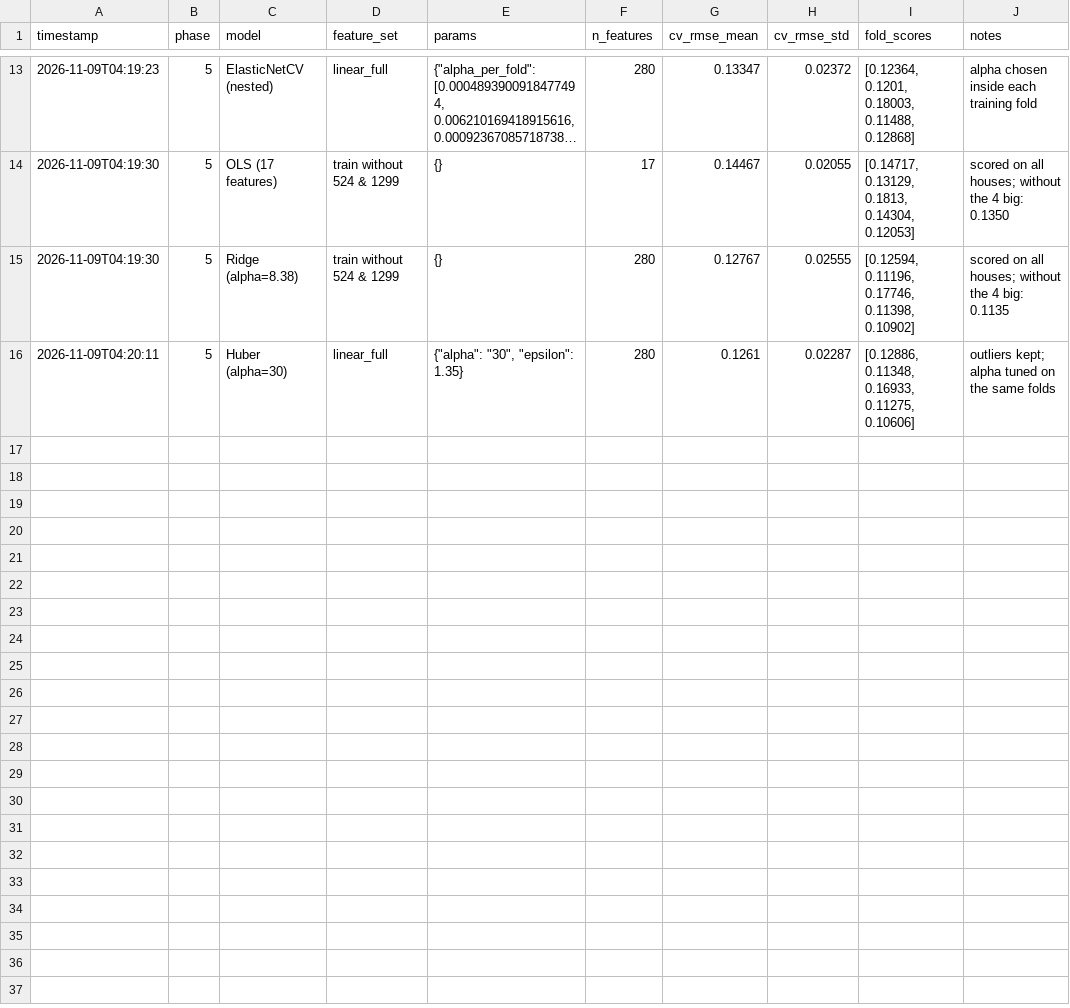
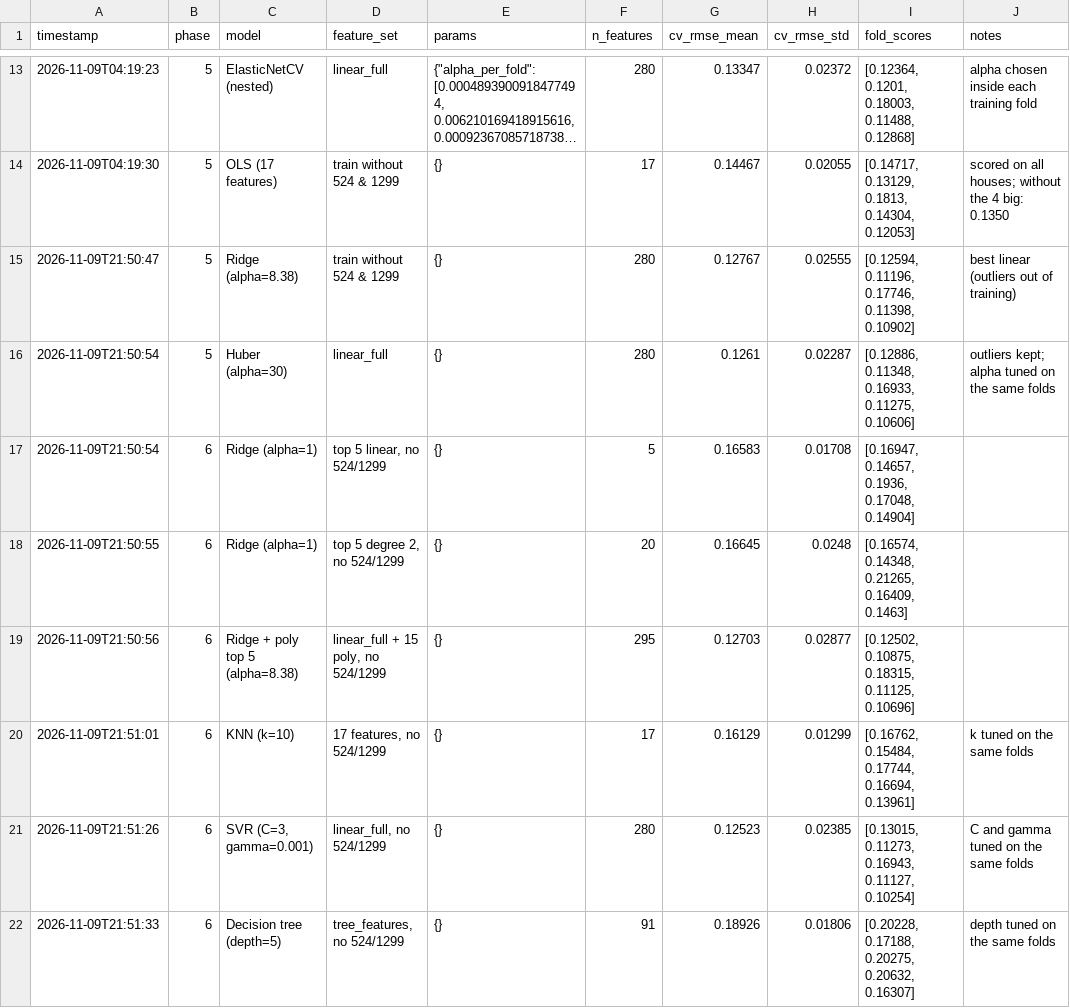
Before and after one commit to fatimasherif/House-prices-prediction, a CSV file: results.csv, drawn as a sheet; only a part is shown, gaps mark what is left out; long unchanged cells end in …; the diff covers the shown part only.

Commit message:
phase 6-7 and 8 and kaggle score added to README

```diff
--- a/results.csv
+++ b/results.csv
@@ -14,3 +14,9 @@ timestamp,phase,model,feature_set,params,n_features,cv_rmse_mean,cv_rmse_std,fol
 2026-11-09T04:19:30,5,OLS (17 features),train without 524 & 1299,{},17,0.14467,0.02055,"[0.14717, 0.13129, 0.1813, 0.14304, 0.12053]",scored on all houses; without the 4 big: 0.1350
-2026-11-09T04:19:30,5,Ridge (alpha=8.38),train without 524 & 1299,{},280,0.12767,0.02555,"[0.12594, 0.11196, 0.17746, 0.11398, 0.10902]",scored on all houses; without the 4 big: 0.1135
-2026-11-09T04:20:11,5,Huber (alpha=30),linear_full,"{""alpha"": ""30"", ""epsilon"": 1.35}",280,0.1261,0.02287,"[0.12886, 0.11348, 0.16933, 0.11275, 0.10606]",outliers kept; alpha tuned on the same folds
+2026-11-09T21:50:47,5,Ridge (alpha=8.38),train without 524 & 1299,{},280,0.12767,0.02555,"[0.12594, 0.11196, 0.17746, 0.11398, 0.10902]",best linear (outliers out of training)
+2026-11-09T21:50:54,5,Huber (alpha=30),linear_full,{},280,0.1261,0.02287,"[0.12886, 0.11348, 0.16933, 0.11275, 0.10606]",outliers kept; alpha tuned on the same folds
+2026-11-09T21:50:54,6,Ridge (alpha=1),"top 5 linear, no 524/1299",{},5,0.16583,0.01708,"[0.16947, 0.14657, 0.1936, 0.17048, 0.14904]",
+2026-11-09T21:50:55,6,Ridge (alpha=1),"top 5 degree 2, no 524/1299",{},20,0.16645,0.0248,"[0.16574, 0.14348, 0.21265, 0.16409, 0.1463]",
+2026-11-09T21:50:56,6,Ridge + poly top 5 (alpha=8.38),"linear_full + 15 poly, no 524/1299",{},295,0.12703,0.02877,"[0.12502, 0.10875, 0.18315, 0.11125, 0.10696]",
+2026-11-09T21:51:01,6,KNN (k=10),"17 features, no 524/1299",{},17,0.16129,0.01299,"[0.16762, 0.15484, 0.17744, 0.16694, 0.13961]",k tuned on the same folds
+2026-11-09T21:51:26,6,"SVR (C=3, gamma=0.001)","linear_full, no 524/1299",{},280,0.12523,0.02385,"[0.13015, 0.11273, 0.16943, 0.11127, 0.10254]",C and gamma tuned on the same folds
+2026-11-09T21:51:33,6,Decision tree (depth=5),"tree_features, no 524/1299",{},91,0.18926,0.01806,"[0.20228, 0.17188, 0.20275, 0.20632, 0.16307]",depth tuned on the same folds
```
Also changed, not shown: 8 added rows elsewhere in this file, 26 other files.
